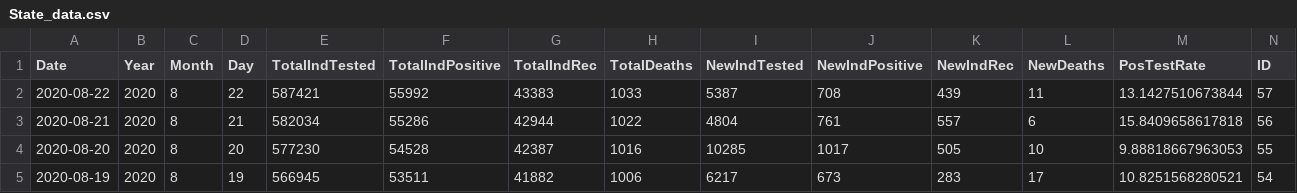
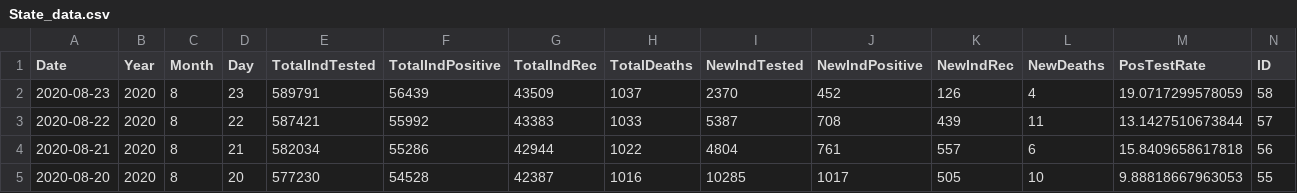
Before and after one commit to mavoss16/covid19, a CSV file: State_data.csv, drawn as a sheet; only a part is shown; the shorter side is filled out with more unchanged rows; rows hold the shown columns only; the diff names each change by its address in the sheet, - before the commit and + after, or states it on an @@ line.

```diff
--- a/State_data.csv
+++ b/State_data.csv
+row 2: 2020-08-23 | 2020 | 8 | 23 | 589791 | 56439 | 43509 | 1037 | 2370 | 452 | 126 | 4 | 19.0717299578059 | 58
```
Also changed, not shown: 1 other file.
